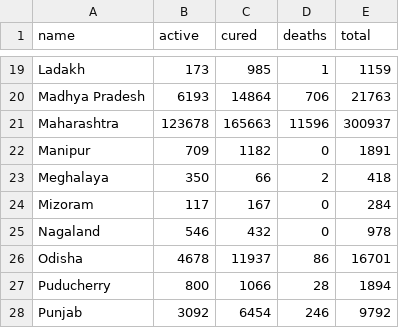
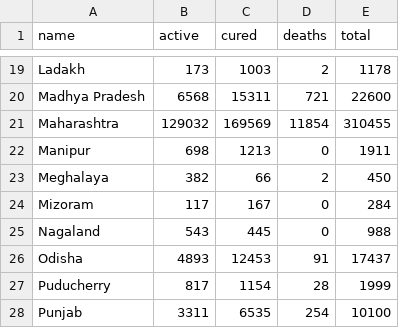
Before and after one commit to gokulrejith/COVID-Dashboard-1, a CSV file: StateData.csv, drawn as a sheet; only a part is shown, gaps mark what is left out; the diff covers the shown part only; the diff names each change by its address in the sheet, - before the commit and + after, or states it on an @@ line.

```diff
--- a/StateData.csv
+++ b/StateData.csv
-C19 (cured): 985
+C19 (cured): 1003
-D19 (deaths): 1
+D19 (deaths): 2
-E19 (total): 1159
+E19 (total): 1178
-B20 (active): 6193
+B20 (active): 6568
-C20 (cured): 14864
+C20 (cured): 15311
-D20 (deaths): 706
+D20 (deaths): 721
-E20 (total): 21763
+E20 (total): 22600
-B21 (active): 123678
+B21 (active): 129032
-C21 (cured): 165663
+C21 (cured): 169569
-D21 (deaths): 11596
+D21 (deaths): 11854
-E21 (total): 300937
+E21 (total): 310455
-B22 (active): 709
+B22 (active): 698
-C22 (cured): 1182
+C22 (cured): 1213
-E22 (total): 1891
+E22 (total): 1911
-B23 (active): 350
+B23 (active): 382
-E23 (total): 418
+E23 (total): 450
-B25 (active): 546
+B25 (active): 543
-C25 (cured): 432
+C25 (cured): 445
-E25 (total): 978
+E25 (total): 988
-B26 (active): 4678
+B26 (active): 4893
-C26 (cured): 11937
+C26 (cured): 12453
-D26 (deaths): 86
+D26 (deaths): 91
-E26 (total): 16701
+E26 (total): 17437
-B27 (active): 800
+B27 (active): 817
-C27 (cured): 1066
+C27 (cured): 1154
-E27 (total): 1894
+E27 (total): 1999
-B28 (active): 3092
+B28 (active): 3311
-C28 (cured): 6454
+C28 (cured): 6535
-D28 (deaths): 246
+D28 (deaths): 254
-E28 (total): 9792
+E28 (total): 10100
```
Also changed, not shown: 89 edited cells elsewhere in this file.
